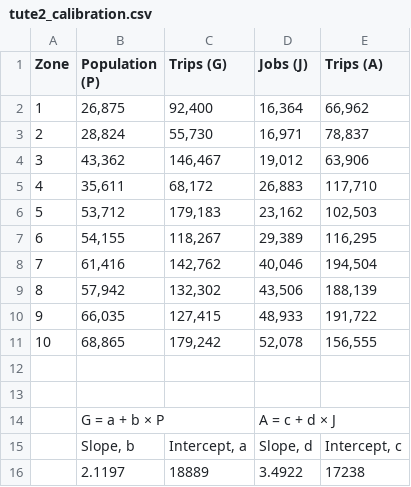
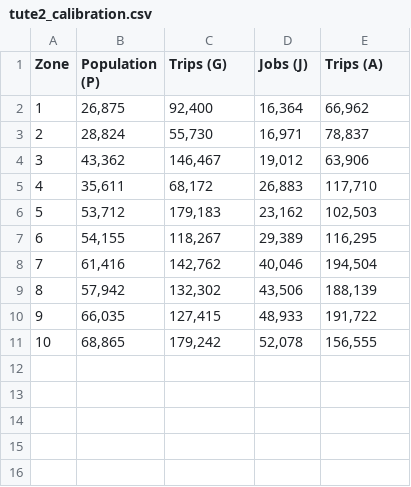
Before and after one commit to chanmary/CVE80003, a CSV file: tute2_calibration.csv, drawn as a sheet.

Commit message:
Update tute2_calibration.csv

```diff
--- a/tute2_calibration.csv
+++ b/tute2_calibration.csv
@@ -11,6 +11 @@ Zone,Population (P),Trips (G),Jobs (J),Trips (A)
 10,"68,865","179,242","52,078","156,555"
-,,,,
-,,,,
-,G = a + b × P,,A = c + d × J,
-,"Slope, b","Intercept, a","Slope, d","Intercept, c"
-,2.1197,18889,3.4922,17238
```
